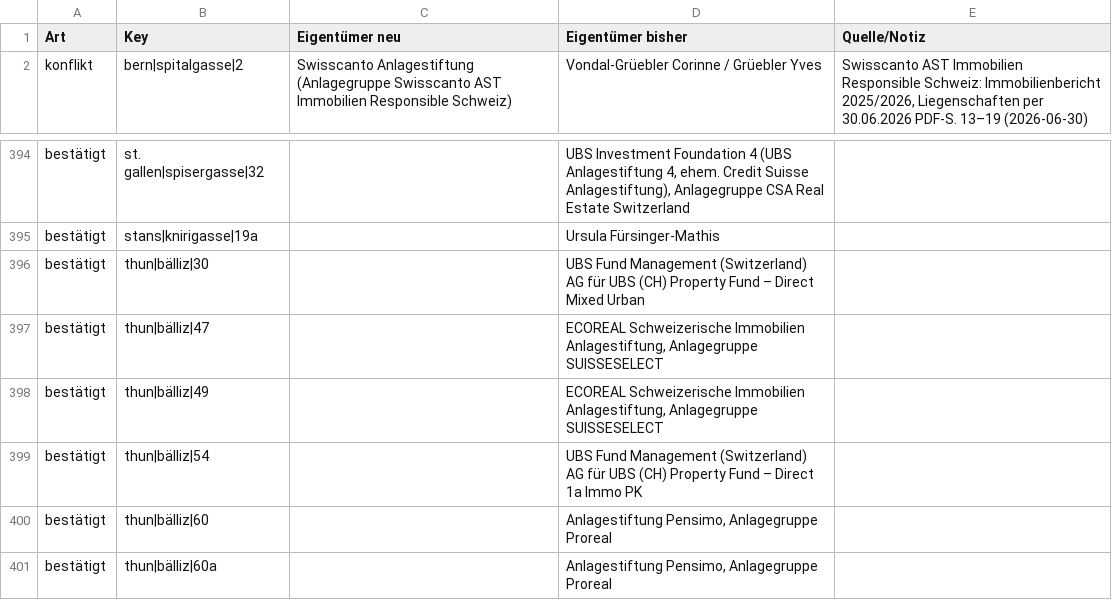
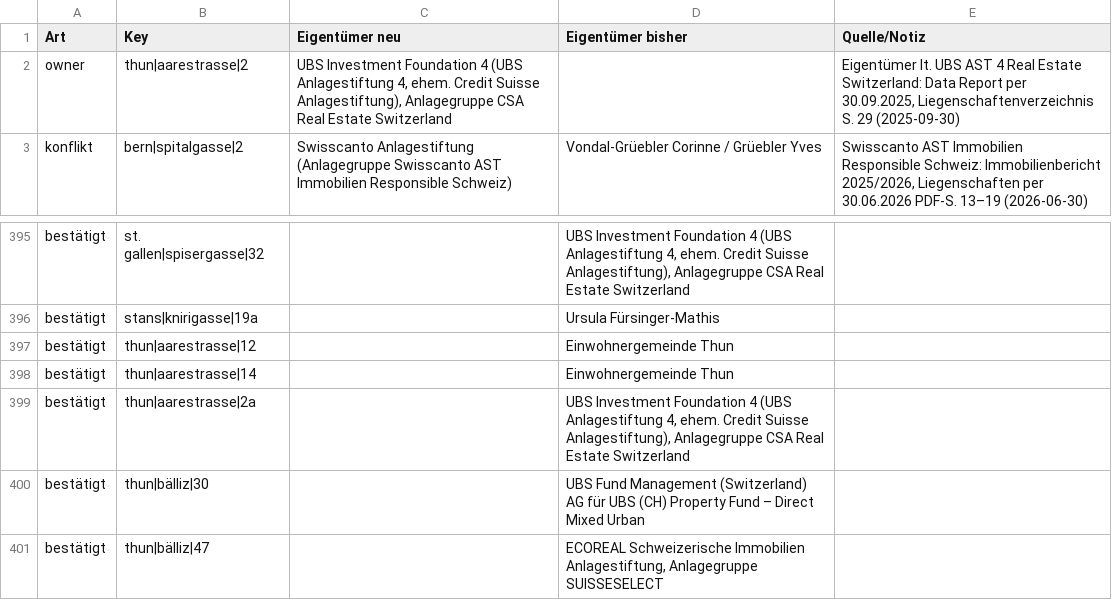
Before and after one commit to kaito-blip/retail-map, a CSV file: tools/berichte/2026-11-09_register_abgleich.csv, drawn as a sheet; only a part is shown, gaps mark what is left out; the shorter side is filled out with more unchanged rows.

Commit message:
Thun: Freienhofgasse ergänzt, Gemeindefläche statt Radius, 22 GWR-Adressen per EXTRA, 266 Adressen, 157 neue Mieter, Parzellen, Anfrageliste BE, Grundbuchamt Oberland verifiziert

```diff
--- a/tools/berichte/2026-11-09_register_abgleich.csv
+++ b/tools/berichte/2026-11-09_register_abgleich.csv
@@ -1,2 +1,3 @@
 Art;Key;Eigentümer neu;Eigentümer bisher;Quelle/Notiz
+owner;thun|aarestrasse|2;UBS Investment Foundation 4 (UBS Anlagestiftung 4, ehem. Credit Suisse Anlagestiftung), Anlagegruppe CSA Real Estate Switzerland;;Eigentümer lt. UBS AST 4 Real Estate Switzerland: Data Report per 30.09.2025, Liegenschaftenverzeichnis S. 29 (2025-09-30)
 konflikt;bern|spitalgasse|2;Swisscanto Anlagestiftung (Anlagegruppe Swisscanto AST Immobilien Responsible Schweiz);Vondal-Grüebler Corinne / Grüebler Yves;Swisscanto AST Immobilien Responsible Schweiz: Immobilienbericht 2025/2026, Liegenschaften per 30.06.2026 PDF-S. 13–19 (2026-06-30)
@@ -395,2 +396,5 @@ bestätigt;st. gallen|spisergasse|32;;UBS Investment Foundation 4 (UBS Anlagesti
 bestätigt;stans|knirigasse|19a;;Ursula Fürsinger-Mathis;
+bestätigt;thun|aarestrasse|12;;Einwohnergemeinde Thun;
+bestätigt;thun|aarestrasse|14;;Einwohnergemeinde Thun;
+bestätigt;thun|aarestrasse|2a;;UBS Investment Foundation 4 (UBS Anlagestiftung 4, ehem. Credit Suisse Anlagestiftung), Anlagegruppe CSA Real Estate Switzerland;
 bestätigt;thun|bälliz|30;;UBS Fund Management (Switzerland) AG für UBS (CH) Property Fund – Direct Mixed Urban;
```
Also changed, not shown: 5 other files.
